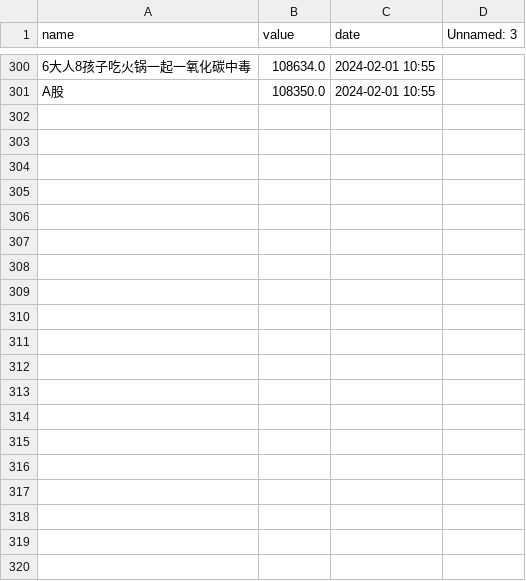
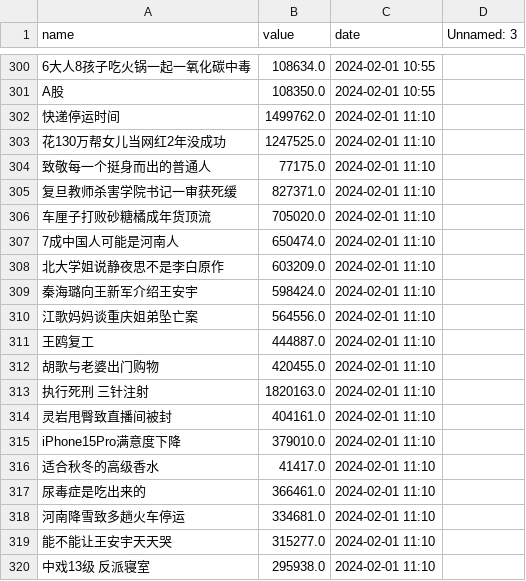
Before and after one commit to Euclid-Jie/weibo_hotlist, a CSV file: docs/0/ranking_data.csv, drawn as a sheet; only a part is shown, gaps mark what is left out; the diff covers the shown part only; the diff names each change by its address in the sheet, - before the commit and + after, or states it on an @@ line.

```diff
--- a/docs/0/ranking_data.csv
+++ b/docs/0/ranking_data.csv
+row 302: 快递停运时间 | 1499762.0 | 2024-02-01 11:10
+row 303: 花130万帮女儿当网红2年没成功 | 1247525.0 | 2024-02-01 11:10
+row 304: 致敬每一个挺身而出的普通人 | 77175.0 | 2024-02-01 11:10
+row 305: 复旦教师杀害学院书记一审获死缓 | 827371.0 | 2024-02-01 11:10
+row 306: 车厘子打败砂糖橘成年货顶流 | 705020.0 | 2024-02-01 11:10
+row 307: 7成中国人可能是河南人 | 650474.0 | 2024-02-01 11:10
+row 308: 北大学姐说静夜思不是李白原作 | 603209.0 | 2024-02-01 11:10
+row 309: 秦海璐向王新军介绍王安宇 | 598424.0 | 2024-02-01 11:10
+row 310: 江歌妈妈谈重庆姐弟坠亡案 | 564556.0 | 2024-02-01 11:10
+row 311: 王鸥复工 | 444887.0 | 2024-02-01 11:10
+row 312: 胡歌与老婆出门购物 | 420455.0 | 2024-02-01 11:10
+row 313: 执行死刑 三针注射 | 1820163.0 | 2024-02-01 11:10
+row 314: 灵岩甩臀致直播间被封 | 404161.0 | 2024-02-01 11:10
+row 315: iPhone15Pro满意度下降 | 379010.0 | 2024-02-01 11:10
+row 316: 适合秋冬的高级香水 | 41417.0 | 2024-02-01 11:10
+row 317: 尿毒症是吃出来的 | 366461.0 | 2024-02-01 11:10
+row 318: 河南降雪致多趟火车停运 | 334681.0 | 2024-02-01 11:10
+row 319: 能不能让王安宇天天哭 | 315277.0 | 2024-02-01 11:10
+row 320: 中戏13级 反派寝室 | 295938.0 | 2024-02-01 11:10
```
Also changed, not shown: 31 added rows elsewhere in this file, docs/10/ranking_data.csv, hotlist/2024_2_1.csv.
